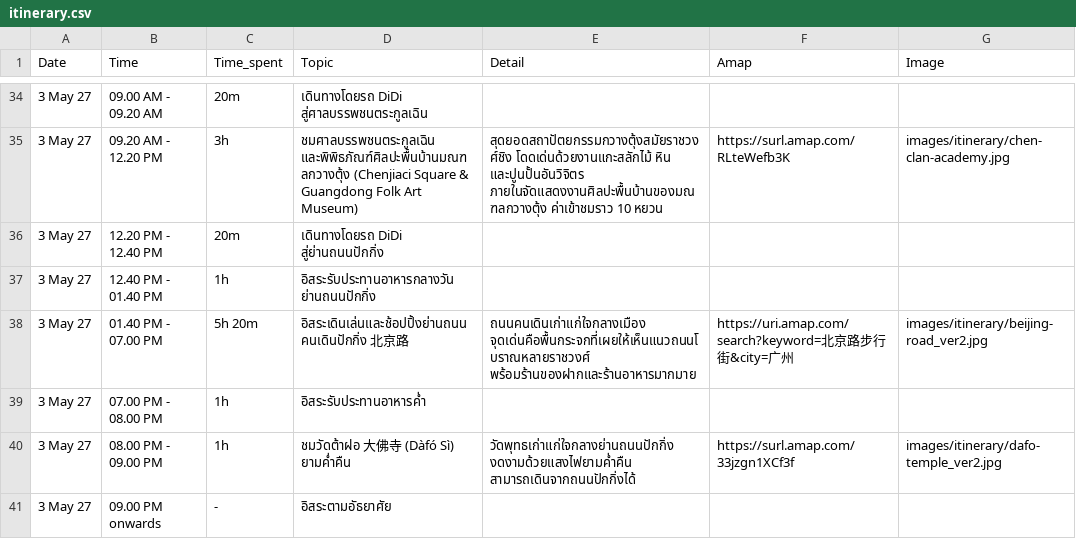
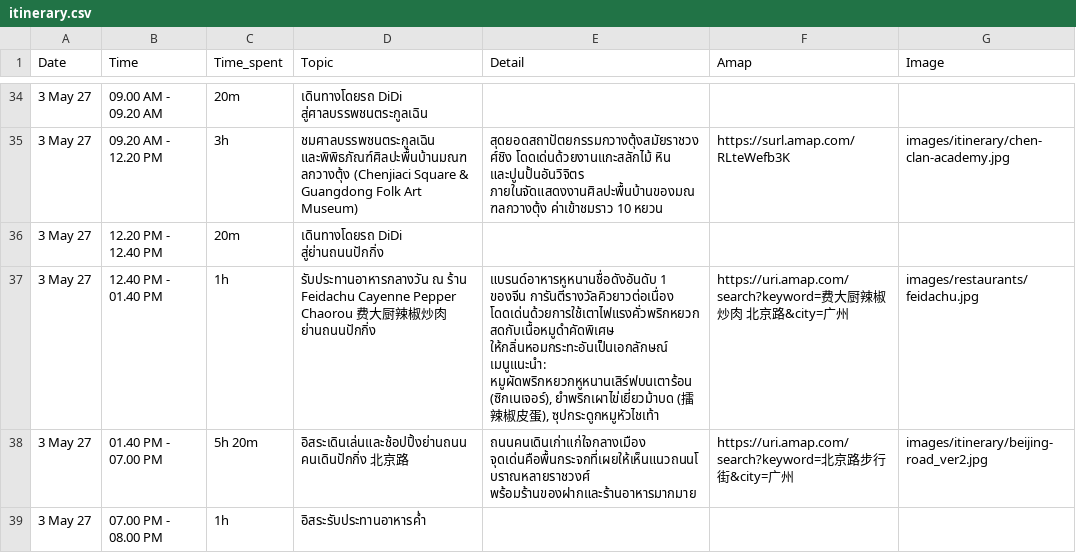
Before and after one commit to asamaliammukda-ux/guangzhou2027, a CSV file: data/itinerary.csv, drawn as a sheet; only a part is shown, gaps mark what is left out; the shorter side is filled out with more unchanged rows.

```diff
--- a/data/itinerary.csv
+++ b/data/itinerary.csv
@@ -36,3 +36,3 @@ Date,Time,Time_spent,Topic,Detail,Amap,Image
 3 May 27,12.20 PM - 12.40 PM,20m,เดินทางโดยรถ DiDi สู่ย่านถนนปักกิ่ง,,,
-3 May 27,12.40 PM - 01.40 PM,1h,อิสระรับประทานอาหารกลางวัน ย่านถนนปักกิ่ง,,,
+3 May 27,12.40 PM - 01.40 PM,1h,รับประทานอาหารกลางวัน ณ ร้าน Feidachu Cayenne Pepper Chaorou 费大厨辣椒炒肉 ย่านถนนปักกิ่ง,"แบรนด์อาหารหูหนานชื่อดังอันดับ 1 ของจีน การันตีรางวัลคิวยาวต่อเนื่อง โดดเด่นด้วยการใช้เตาไฟแรงคั่วพริกหยวกสดกับเนื้อหมูดำคัดพิเศษ ให้กลิ่นหอมกระทะอันเป็นเอกลักษณ์ เมนูแนะนำ: หมูผัดพริกหยวกหูหนานเสิร์ฟบนเตาร้อน (ซิกเนเจอร์), ยำพริกเผาไข่เยี่ยวม้าบด (擂辣椒皮蛋), ซุปกระดูกหมูหัวไชเท้า",https://uri.amap.com/search?keyword=费大厨辣椒炒肉 北京路&city=广州,images/restaurants/feidachu.jpg
 3 May 27,01.40 PM - 07.00 PM,5h 20m,อิสระเดินเล่นและช้อปปิ้งย่านถนนคนเดินปักกิ่ง 北京路,ถนนคนเดินเก่าแก่ใจกลางเมือง จุดเด่นคือพื้นกระจกที่เผยให้เห็นแนวถนนโบราณหลายราชวงศ์ พร้อมร้านของฝากและร้านอาหารมากมาย,https://uri.amap.com/search?keyword=北京路步行街&city=广州,images/itinerary/beijing-road_ver2.jpg
```
Also changed, not shown: data/restaurants.csv, 2 other files.
